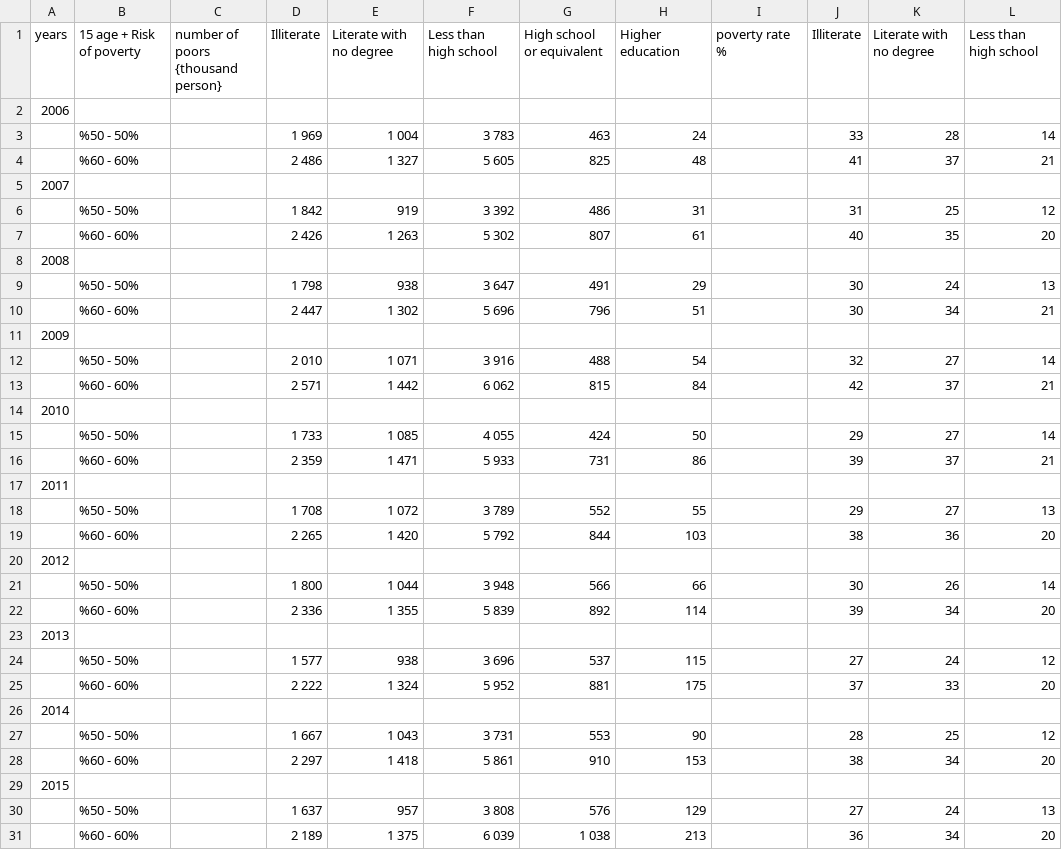
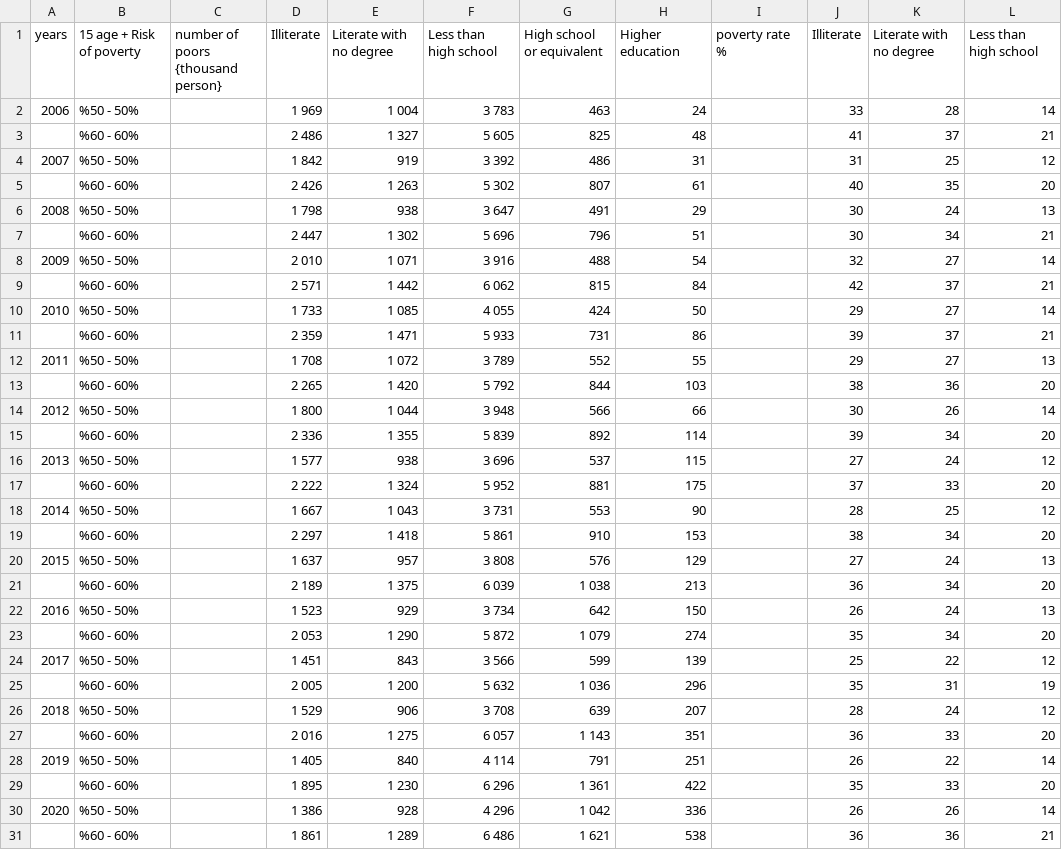
Before and after one commit to muhammedddas/final, a CSV file: data/veri.csv, drawn as a sheet; only a part is shown; the shorter side is filled out with more unchanged rows; removed rows and columns are numbered as before the commit, all else as after; rows hold the shown columns only; the diff covers the shown part only; the diff names each change by its address in the sheet, - before the commit and + after, or states it on an @@ line.

Commit message:
düzeltme

```diff
--- a/data/veri.csv
+++ b/data/veri.csv
-row 2: 2006
@@ column A renumbered between rows 2 and 32 @@
-row 5: 2007
-row 8: 2008
-row 11: 2009
-row 14: 2010
-row 17: 2011
-row 20: 2012
-row 23: 2013
-row 26: 2014
-row 29: 2015
```
Also changed, not shown: 6 removed rows elsewhere in this file.
